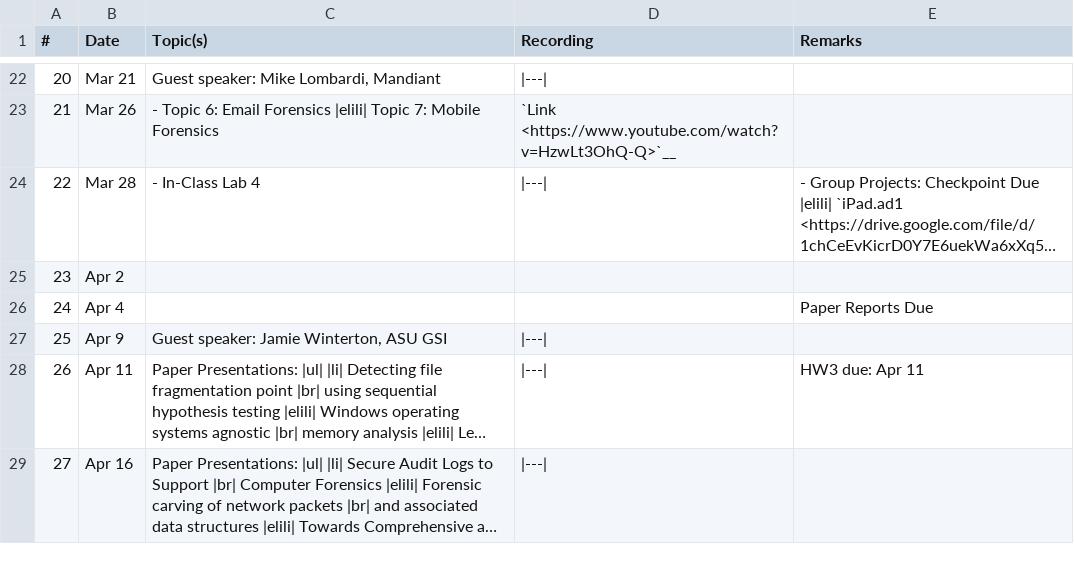
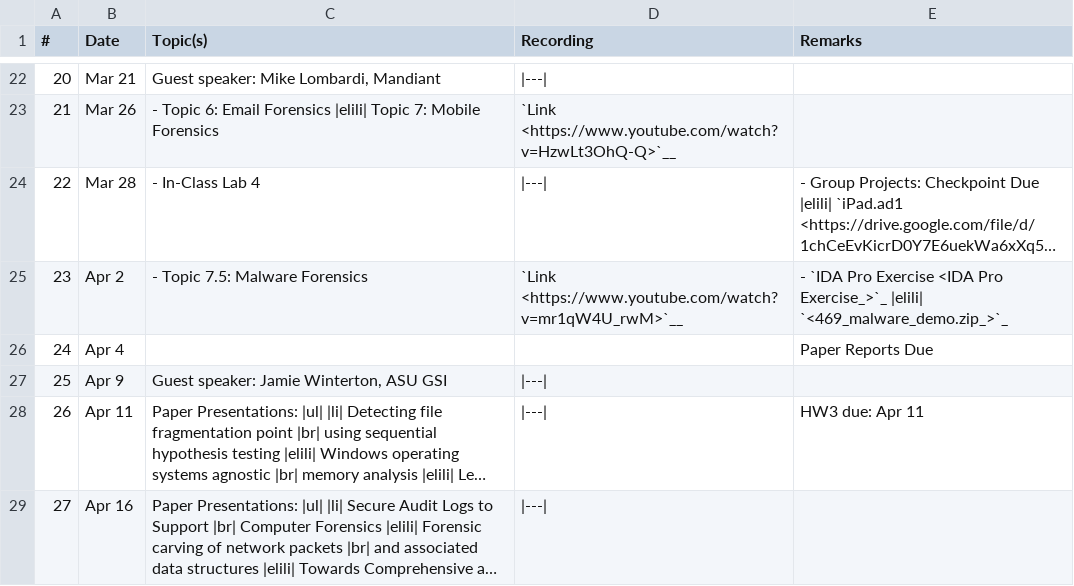
Before and after one commit to mmabey/mmabey.github.io, a CSV file: cse469s19/schedule.csv, drawn as a sheet; only a part is shown, gaps mark what is left out; long unchanged cells end in …; the diff names each change by its address in the sheet, - before the commit and + after, or states it on an @@ line.

```diff
--- a/cse469s19/schedule.csv
+++ b/cse469s19/schedule.csv
-C25 (Topic(s)): (empty)
+C25 (Topic(s)): - Topic 7.5: Malware Forensics
-D25 (Recording): (empty)
+D25 (Recording): `Link <https://www.youtube.com/watch?v=mr1qW4U_rwM>`__
-E25 (Remarks): (empty)
+E25 (Remarks): - `IDA Pro Exercise <IDA Pro Exercise_>`_ |elili| `<469_malware_demo.zip_>`_
```
Also changed, not shown: 4 other files.
